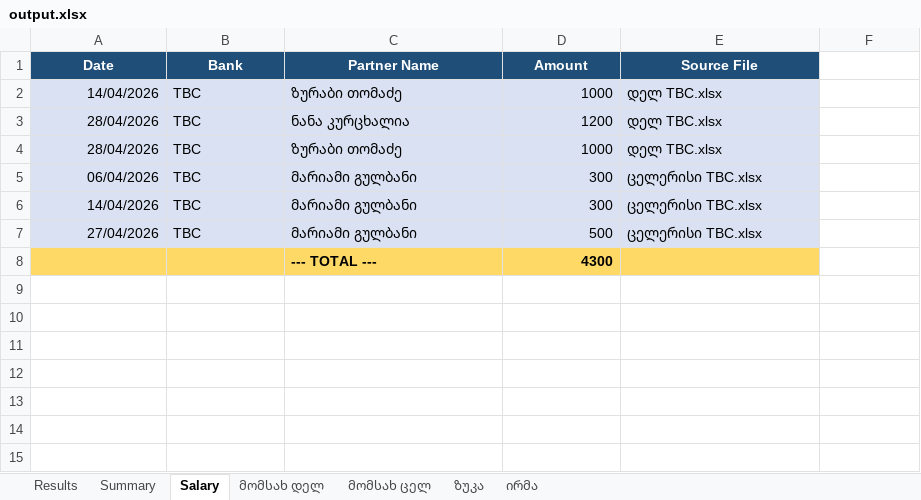
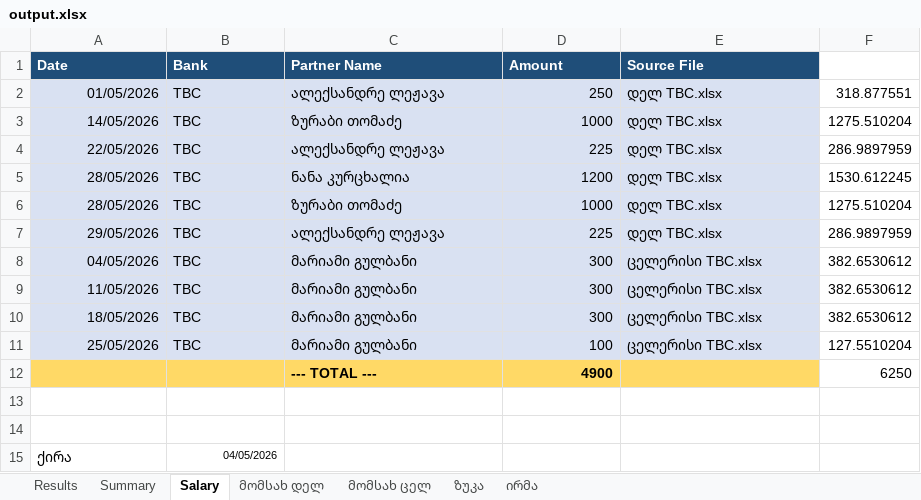
Before and after one commit to nuccaa99/bank-summary, an Excel workbook: output.xlsx, sheet Salary, drawn as a sheet; values as stored, in another font and other column widths than the file's, no borders; addresses are those after the commit; the diff names each change by its address in the sheet, - before the commit and + after, or states it on an @@ line.

```diff
--- a/output.xlsx (sheet Salary)
+++ b/output.xlsx (sheet Salary)
-A1:E1 alignment: center
+A1:E1 alignment: left
+row 2: 01/05/2026 | TBC | ალექსანდრე ლეჟავა | 250 | დელ TBC.xlsx | 318.877551
-A3 (Date): 14/04/2026
+A3 (Date): 14/05/2026
-F3: (empty)
+F3: 1275.510204
+row 4: 22/05/2026 | TBC | ალექსანდრე ლეჟავა | 225 | დელ TBC.xlsx | 286.9897959
-A5:A6 (Date): 28/04/2026
+A5:A6 (Date): 28/05/2026
-F5: (empty)
+F5: 1530.612245
-F6: (empty)
+F6: 1275.510204
+row 7: 29/05/2026 | TBC | ალექსანდრე ლეჟავა | 225 | დელ TBC.xlsx | 286.9897959
-A8 (Date): 06/04/2026
+A8 (Date): 04/05/2026
-F8:F9: (empty)
+F8:F9: 382.6530612
-A9 (Date): 14/04/2026
+A9 (Date): 11/05/2026
+row 10: 18/05/2026 | TBC | მარიამი გულბანი | 300 | ცელერისი TBC.xlsx | 382.6530612
-A11 (Date): 27/04/2026
+A11 (Date): 25/05/2026
-D11 (Amount): 500
+D11 (Amount): 100
-F11: (empty)
+F11: 127.5510204
+row 12:  |  | --- TOTAL --- | 4900 |  | 6250
-A13:E13 fill: #FFD966
+A13:E13 fill: none
-row 13:  |  | --- TOTAL --- | 4300
+row 13: (empty)
+row 14: (empty)
+row 15: ქირა | 04/05/2026
```
Also changed, not shown: sheet Results, sheet მომსახ დელ, sheet Summary, sheet მომსახ ცელ, sheet ზუკა, sheet ირმა, დელ BOG.xlsx, დელ TBC.xlsx, 10 other files.
